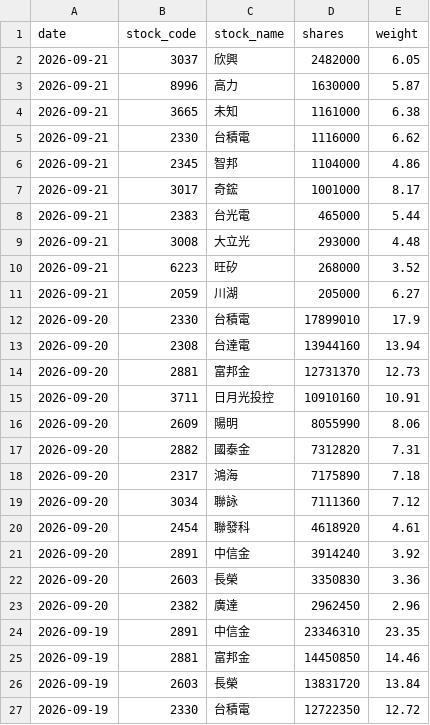
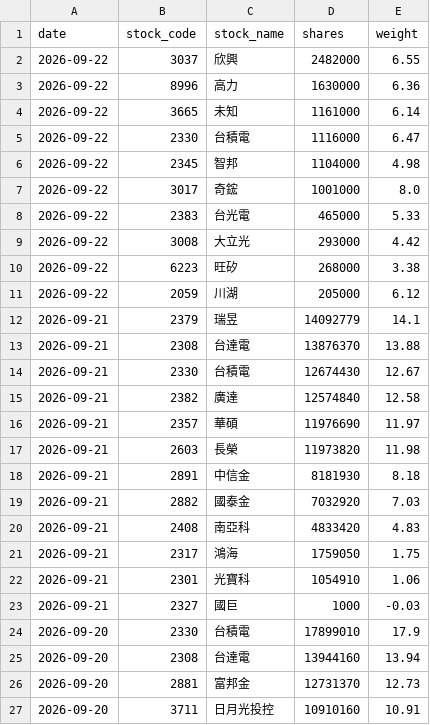
Before and after one commit to yrjjan-allen/active-etf-dashboard, a CSV file: data/00992A.csv, drawn as a sheet; only a part is shown; the shorter side is filled out with more unchanged rows.

```diff
--- a/data/00992A.csv
+++ b/data/00992A.csv
@@ -1,12 +1,24 @@
 date,stock_code,stock_name,shares,weight
-2026-09-21,3037,欣興,2482000,6.05
-2026-09-21,8996,高力,1630000,5.87
-2026-09-21,3665,未知,1161000,6.38
-2026-09-21,2330,台積電,1116000,6.62
-2026-09-21,2345,智邦,1104000,4.86
-2026-09-21,3017,奇鋐,1001000,8.17
-2026-09-21,2383,台光電,465000,5.44
-2026-09-21,3008,大立光,293000,4.48
-2026-09-21,6223,旺矽,268000,3.52
-2026-09-21,2059,川湖,205000,6.27
+2026-09-22,3037,欣興,2482000,6.55
+2026-09-22,8996,高力,1630000,6.36
+2026-09-22,3665,未知,1161000,6.14
+2026-09-22,2330,台積電,1116000,6.47
+2026-09-22,2345,智邦,1104000,4.98
+2026-09-22,3017,奇鋐,1001000,8.0
+2026-09-22,2383,台光電,465000,5.33
+2026-09-22,3008,大立光,293000,4.42
+2026-09-22,6223,旺矽,268000,3.38
+2026-09-22,2059,川湖,205000,6.12
+2026-09-21,2379,瑞昱,14092779,14.1
+2026-09-21,2308,台達電,13876370,13.88
+2026-09-21,2330,台積電,12674430,12.67
+2026-09-21,2382,廣達,12574840,12.58
+2026-09-21,2357,華碩,11976690,11.97
+2026-09-21,2603,長榮,11973820,11.98
+2026-09-21,2891,中信金,8181930,8.18
+2026-09-21,2882,國泰金,7032920,7.03
+2026-09-21,2408,南亞科,4833420,4.83
+2026-09-21,2317,鴻海,1759050,1.75
+2026-09-21,2301,光寶科,1054910,1.06
+2026-09-21,2327,國巨,1000,-0.03
 2026-09-20,2330,台積電,17899010,17.9
```
Also changed, not shown: data/00948B.csv, data/00981A.csv, 6 other files.
